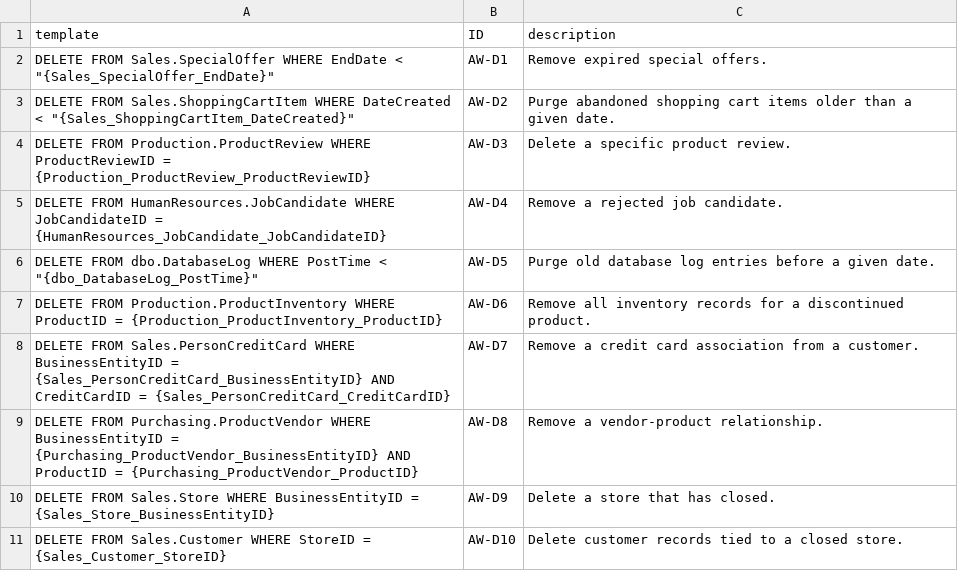
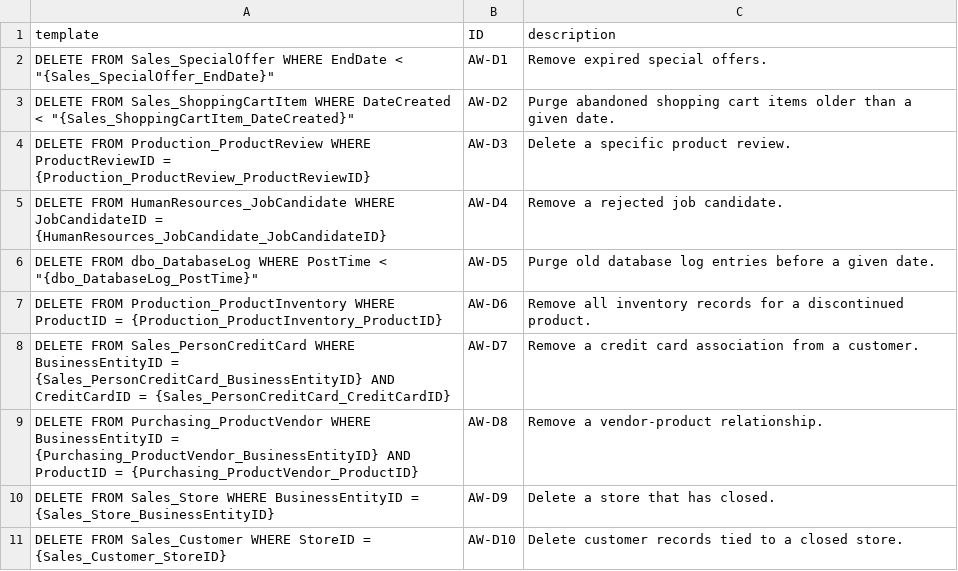
Before and after one commit to gquetel/sqlia-dataset-generator, a CSV file: data/datasets/AdventureWorks/queries/delete.csv, drawn as a sheet.

Commit message:
fix(templates): AdventureWorks schema and table names

```diff
--- a/data/datasets/AdventureWorks/queries/delete.csv
+++ b/data/datasets/AdventureWorks/queries/delete.csv
@@ -1,11 +1,11 @@
 template,ID,description
-"DELETE FROM Sales.SpecialOffer WHERE EndDate < ""{Sales_SpecialOffer_EndDate}""",AW-D1,Remove expired special offers.
-"DELETE FROM Sales.ShoppingCartItem WHERE DateCreated < ""{Sales_ShoppingCartItem_DateCreated}""",AW-D2,Purge abandoned shopping cart items older than a given date.
-"DELETE FROM Production.ProductReview WHERE ProductReviewID = {Production_ProductReview_ProductReviewID}",AW-D3,Delete a specific product review.
-"DELETE FROM HumanResources.JobCandidate WHERE JobCandidateID = {HumanResources_JobCandidate_JobCandidateID}",AW-D4,Remove a rejected job candidate.
-"DELETE FROM dbo.DatabaseLog WHERE PostTime < ""{dbo_DatabaseLog_PostTime}""",AW-D5,Purge old database log entries before a given date.
-"DELETE FROM Production.ProductInventory WHERE ProductID = {Production_ProductInventory_ProductID}",AW-D6,Remove all inventory records for a discontinued product.
-"DELETE FROM Sales.PersonCreditCard WHERE BusinessEntityID = {Sales_PersonCreditCard_BusinessEntityID} AND CreditCardID = {Sales_PersonCreditCard_CreditCardID}",AW-D7,Remove a credit card association from a customer.
-"DELETE FROM Purchasing.ProductVendor WHERE BusinessEntityID = {Purchasing_ProductVendor_BusinessEntityID} AND ProductID = {Purchasing_ProductVendor_ProductID}",AW-D8,Remove a vendor-product relationship.
-"DELETE FROM Sales.Store WHERE BusinessEntityID = {Sales_Store_BusinessEntityID}",AW-D9,Delete a store that has closed.
-"DELETE FROM Sales.Customer WHERE StoreID = {Sales_Customer_StoreID}",AW-D10,Delete customer records tied to a closed store.
+"DELETE FROM Sales_SpecialOffer WHERE EndDate < ""{Sales_SpecialOffer_EndDate}""",AW-D1,Remove expired special offers.
+"DELETE FROM Sales_ShoppingCartItem WHERE DateCreated < ""{Sales_ShoppingCartItem_DateCreated}""",AW-D2,Purge abandoned shopping cart items older than a given date.
+"DELETE FROM Production_ProductReview WHERE ProductReviewID = {Production_ProductReview_ProductReviewID}",AW-D3,Delete a specific product review.
+"DELETE FROM HumanResources_JobCandidate WHERE JobCandidateID = {HumanResources_JobCandidate_JobCandidateID}",AW-D4,Remove a rejected job candidate.
+"DELETE FROM dbo_DatabaseLog WHERE PostTime < ""{dbo_DatabaseLog_PostTime}""",AW-D5,Purge old database log entries before a given date.
+"DELETE FROM Production_ProductInventory WHERE ProductID = {Production_ProductInventory_ProductID}",AW-D6,Remove all inventory records for a discontinued product.
+"DELETE FROM Sales_PersonCreditCard WHERE BusinessEntityID = {Sales_PersonCreditCard_BusinessEntityID} AND CreditCardID = {Sales_PersonCreditCard_CreditCardID}",AW-D7,Remove a credit card association from a customer.
+"DELETE FROM Purchasing_ProductVendor WHERE BusinessEntityID = {Purchasing_ProductVendor_BusinessEntityID} AND ProductID = {Purchasing_ProductVendor_ProductID}",AW-D8,Remove a vendor-product relationship.
+"DELETE FROM Sales_Store WHERE BusinessEntityID = {Sales_Store_BusinessEntityID}",AW-D9,Delete a store that has closed.
+"DELETE FROM Sales_Customer WHERE StoreID = {Sales_Customer_StoreID}",AW-D10,Delete customer records tied to a closed store.
```
Also changed, not shown: data/datasets/AdventureWorks/queries/insert.csv, data/datasets/AdventureWorks/queries/select.csv, 2 other files.
